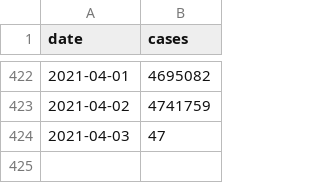
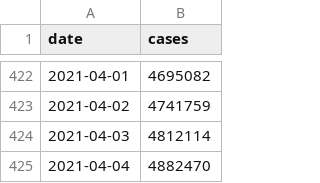
Before and after one commit to CleHou/COVID19, a CSV file: data/raw/covid_data/fra/fra_backup.csv, drawn as a sheet; only a part is shown, gaps mark what is left out.

Commit message:
Update fra_backup.csv

```diff
--- a/data/raw/covid_data/fra/fra_backup.csv
+++ b/data/raw/covid_data/fra/fra_backup.csv
@@ -423,2 +423,3 @@ date,cases
 2021-04-02,4741759
-2021-04-03,47
+2021-04-03,4812114
+2021-04-04,4882470
```
